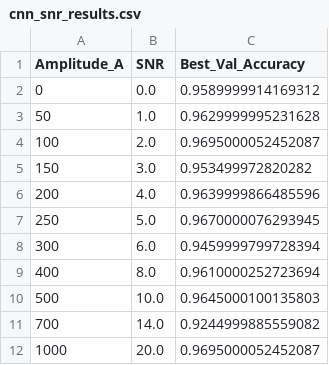
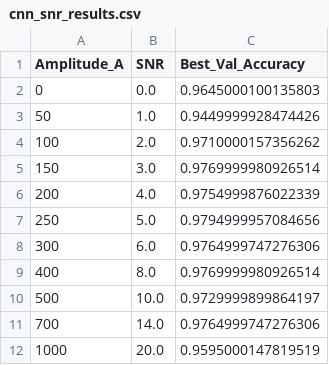
Before and after one commit to NicolaLavarda/LCP_modB, a CSV file: CNN/cnn_snr_results.csv, drawn as a sheet.

```diff
--- a/CNN/cnn_snr_results.csv
+++ b/CNN/cnn_snr_results.csv
@@ -1,12 +1,12 @@
 Amplitude_A,SNR,Best_Val_Accuracy
-0,0.0,0.9589999914169312
-50,1.0,0.9629999995231628
-100,2.0,0.9695000052452087
-150,3.0,0.953499972820282
-200,4.0,0.9639999866485596
-250,5.0,0.9670000076293945
-300,6.0,0.9459999799728394
-400,8.0,0.9610000252723694
-500,10.0,0.9645000100135803
-700,14.0,0.9244999885559082
-1000,20.0,0.9695000052452087
+0,0.0,0.9645000100135803
+50,1.0,0.9449999928474426
+100,2.0,0.9710000157356262
+150,3.0,0.9769999980926514
+200,4.0,0.9754999876022339
+250,5.0,0.9794999957084656
+300,6.0,0.9764999747276306
+400,8.0,0.9769999980926514
+500,10.0,0.9729999899864197
+700,14.0,0.9764999747276306
+1000,20.0,0.9595000147819519
```
Also changed, not shown: 2 other files.
